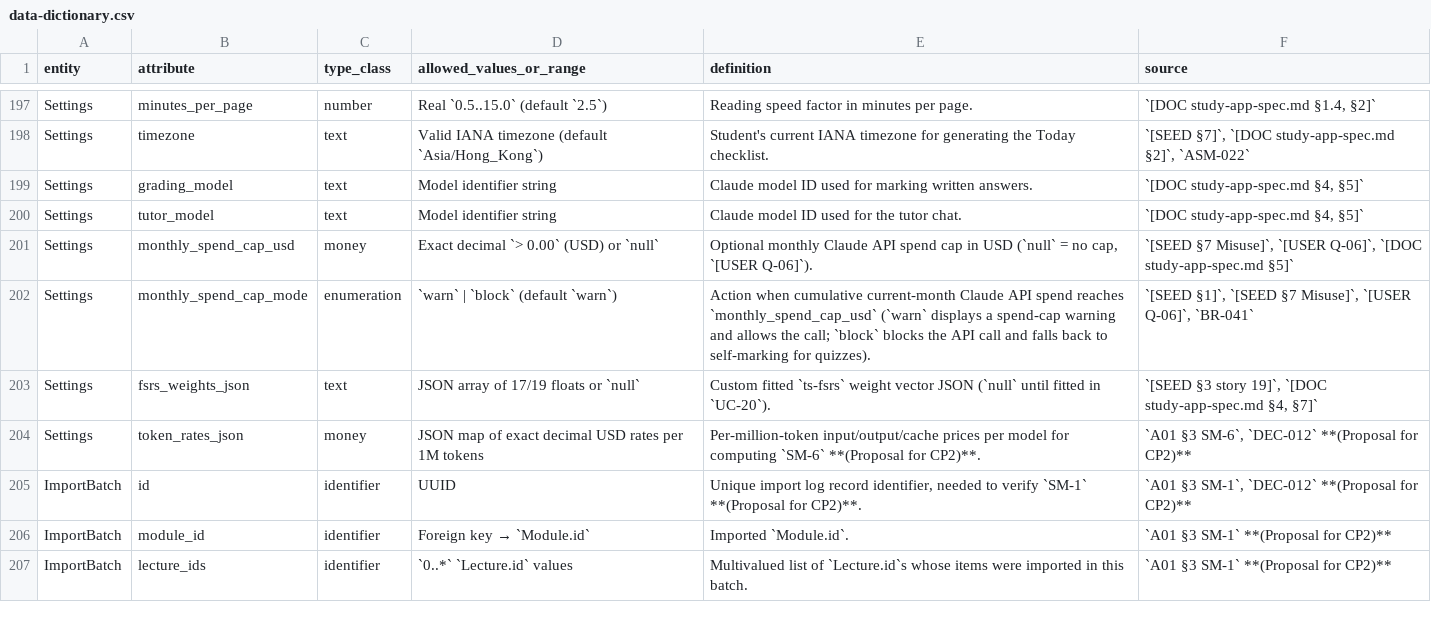
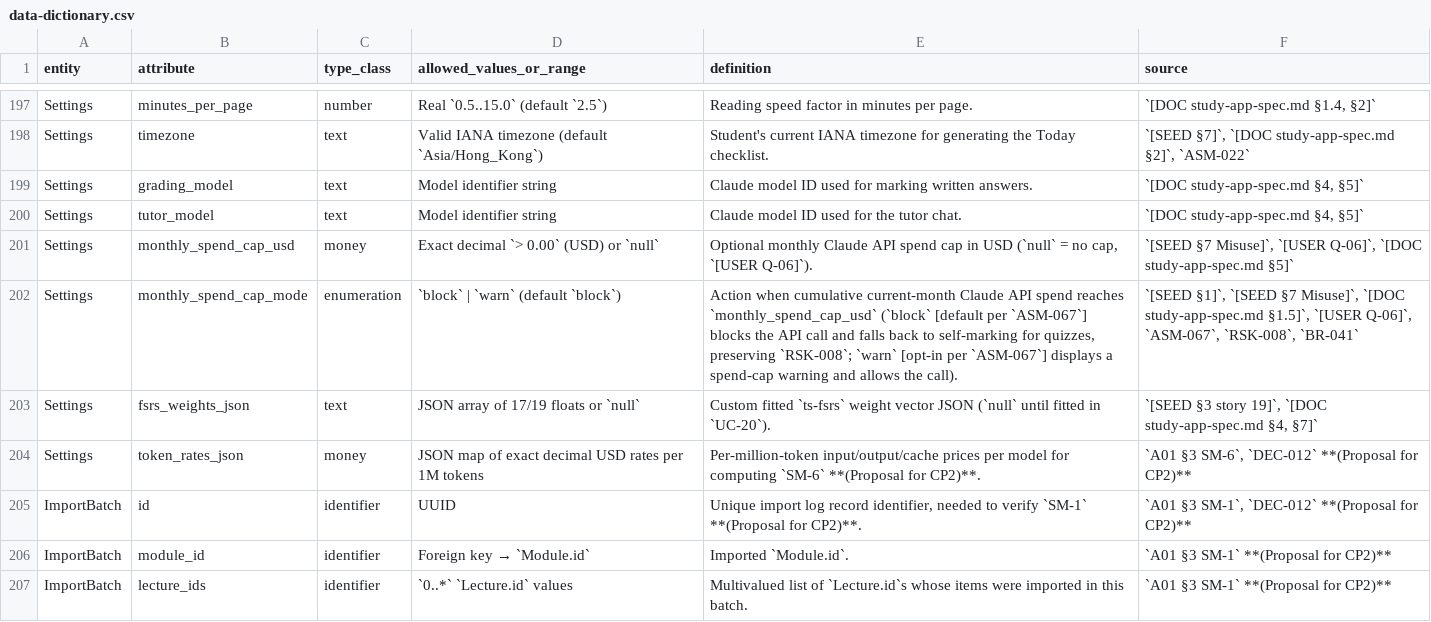
Before and after one commit to thomasclarkpersonal-sketch/StudyApp, a CSV file: workbook/02-analysis/data-dictionary.csv, drawn as a sheet; only a part is shown, gaps mark what is left out.

```diff
--- a/workbook/02-analysis/data-dictionary.csv
+++ b/workbook/02-analysis/data-dictionary.csv
@@ -201,3 +201,3 @@ Settings,tutor_model,text,Model identifier string,Claude model ID used for the t
 Settings,monthly_spend_cap_usd,money,Exact decimal `> 0.00` (USD) or `null`,"Optional monthly Claude API spend cap in USD (`null` = no cap, `[USER Q-06]`).","`[SEED §7 Misuse]`, `[USER Q-06]`, `[DOC study-app-spec.md §5]`"
-Settings,monthly_spend_cap_mode,enumeration,`warn` | `block` (default `warn`),"Action when cumulative current-month Claude API spend reaches `monthly_spend_cap_usd` (`warn` displays a spend-cap warning and allows the call; `block` blocks the API call and falls back to self-marking for quizzes).","`[SEED §1]`, `[SEED §7 Misuse]`, `[USER Q-06]`, `BR-041`"
+Settings,monthly_spend_cap_mode,enumeration,`block` | `warn` (default `block`),"Action when cumulative current-month Claude API spend reaches `monthly_spend_cap_usd` (`block` [default per `ASM-067`] blocks the API call and falls back to self-marking for quizzes, preserving `RSK-008`; `warn` [opt-in per `ASM-067`] displays a spend-cap warning and allows the call).","`[SEED §1]`, `[SEED §7 Misuse]`, `[DOC study-app-spec.md §1.5]`, `[USER Q-06]`, `ASM-067`, `RSK-008`, `BR-041`"
 Settings,fsrs_weights_json,text,JSON array of 17/19 floats or `null`,Custom fitted `ts-fsrs` weight vector JSON (`null` until fitted in `UC-20`).,"`[SEED §3 story 19]`, `[DOC study-app-spec.md §4, §7]`"
```
Also changed, not shown: workbook/00-governance/traceability-matrix.csv, workbook/02-analysis/requirements.csv, 7 other files.
